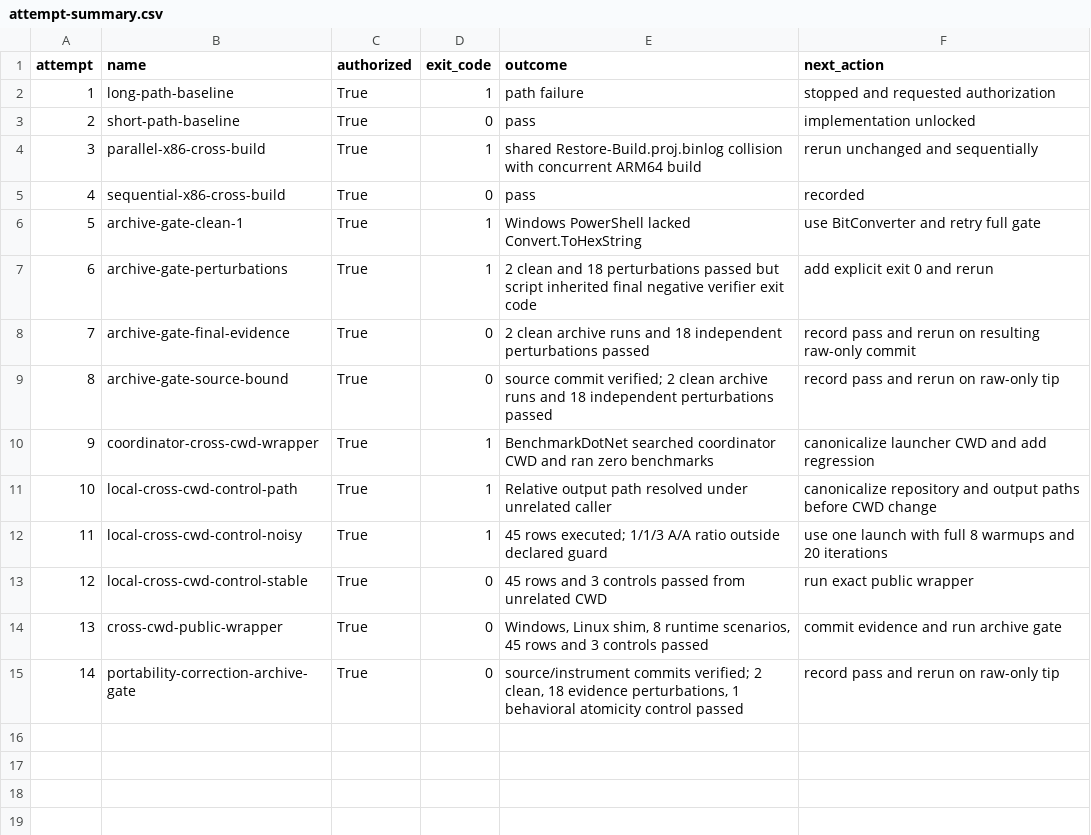
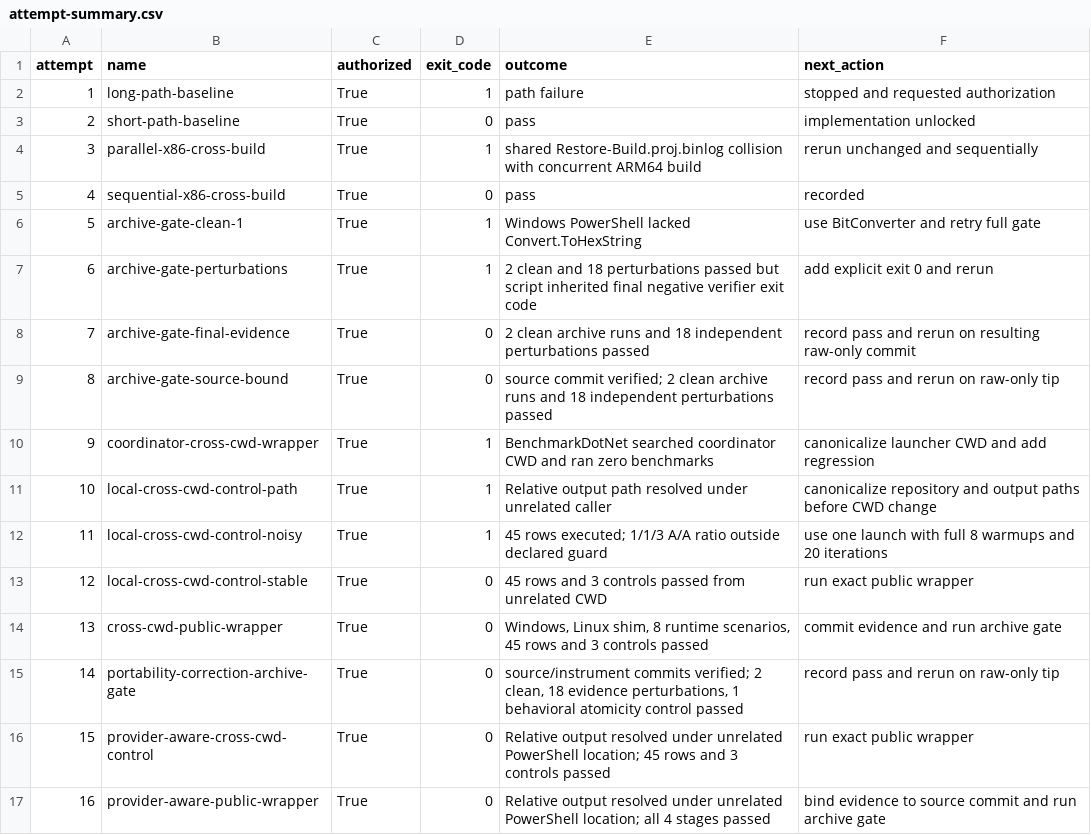
Before and after one commit to kkokosa/runtime, a CSV file: docs/design/lxr-port/P2.1/raw/attempt-summary.csv, drawn as a sheet; the diff names each change by its address in the sheet, - before the commit and + after, or states it on an @@ line.

```diff
--- a/docs/design/lxr-port/P2.1/raw/attempt-summary.csv
+++ b/docs/design/lxr-port/P2.1/raw/attempt-summary.csv
+row 16: 15 | provider-aware-cross-cwd-control | True | 0 | Relative output resolved under unrelated PowerShell location; 45 rows and 3 controls passed | run exact public wrapper
+row 17: 16 | provider-aware-public-wrapper | True | 0 | Relative output resolved under unrelated PowerShell location; all 4 stages passed | bind evidence to source commit and run archive gate
```
Also changed, not shown: docs/design/lxr-port/P2.1/raw/cross-cwd-summary.csv, docs/design/lxr-port/P2.1/raw/public-wrapper-invocation.csv, 7 other files.
